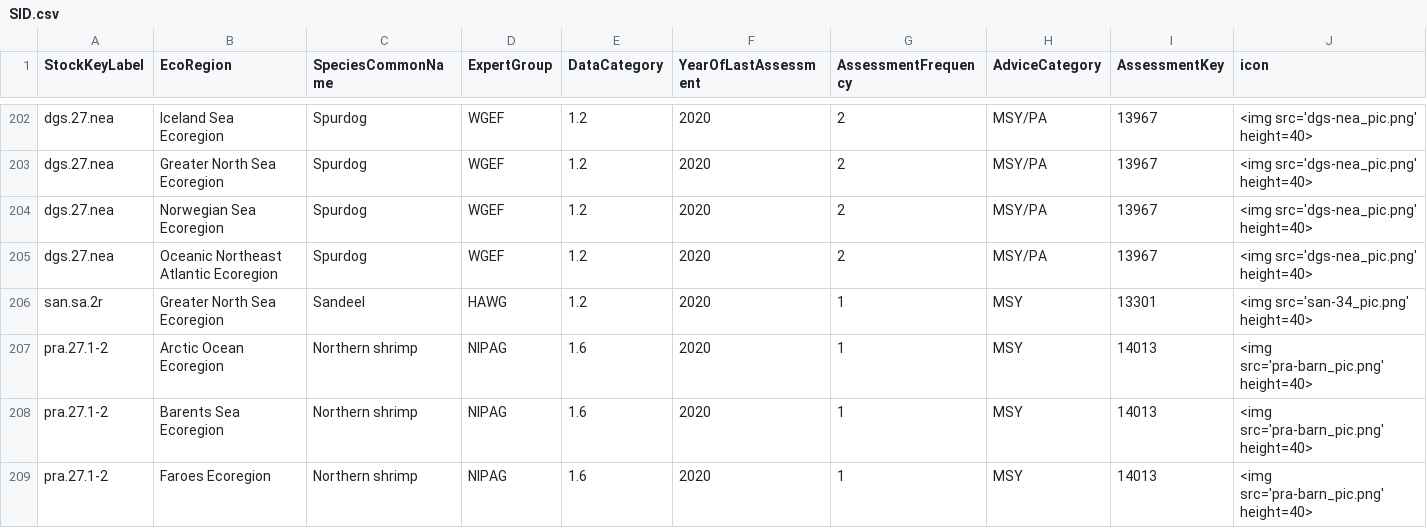
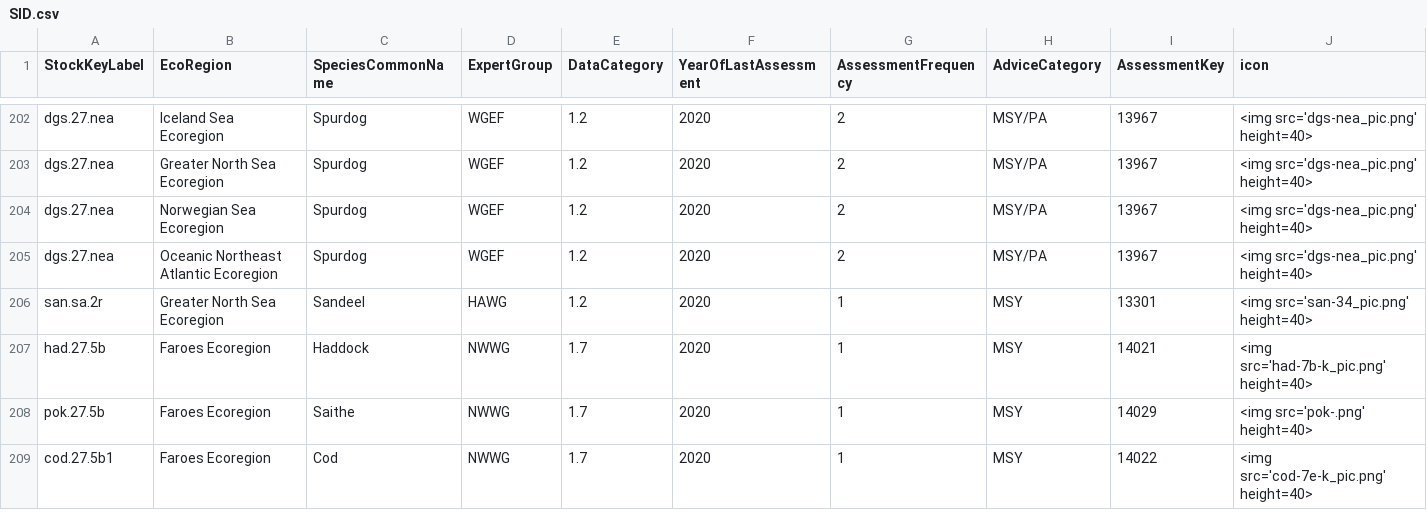
Before and after one commit to ices-tools-dev/adviceXplorer, a CSV file: App/Data/SID_2020/SID.csv, drawn as a sheet; only a part is shown, gaps mark what is left out; the shorter side is filled out with more unchanged rows; rows hold the shown columns only; the diff covers the shown part only; the diff names each change by its address in the sheet, - before the commit and + after, or states it on an @@ line.

```diff
--- a/App/Data/SID_2020/SID.csv
+++ b/App/Data/SID_2020/SID.csv
-row 207: pra.27.1-2 | Arctic Ocean Ecoregion | Northern shrimp | NIPAG | 1.6 | 2020 | 1 | MSY | 14013 | <img src='pra-barn_pic.png' height=40>
-row 208: pra.27.1-2 | Barents Sea Ecoregion | Northern shrimp | NIPAG | 1.6 | 2020 | 1 | MSY | 14013 | <img src='pra-barn_pic.png' height=40>
-row 209: pra.27.1-2 | Faroes Ecoregion | Northern shrimp | NIPAG | 1.6 | 2020 | 1 | MSY | 14013 | <img src='pra-barn_pic.png' height=40>
```
Also changed, not shown: 4 removed rows elsewhere in this file, App/Data/SAG_2023/SAG_refpts.csv, App/Data/SID_2018/SID.csv, 12 other files.
